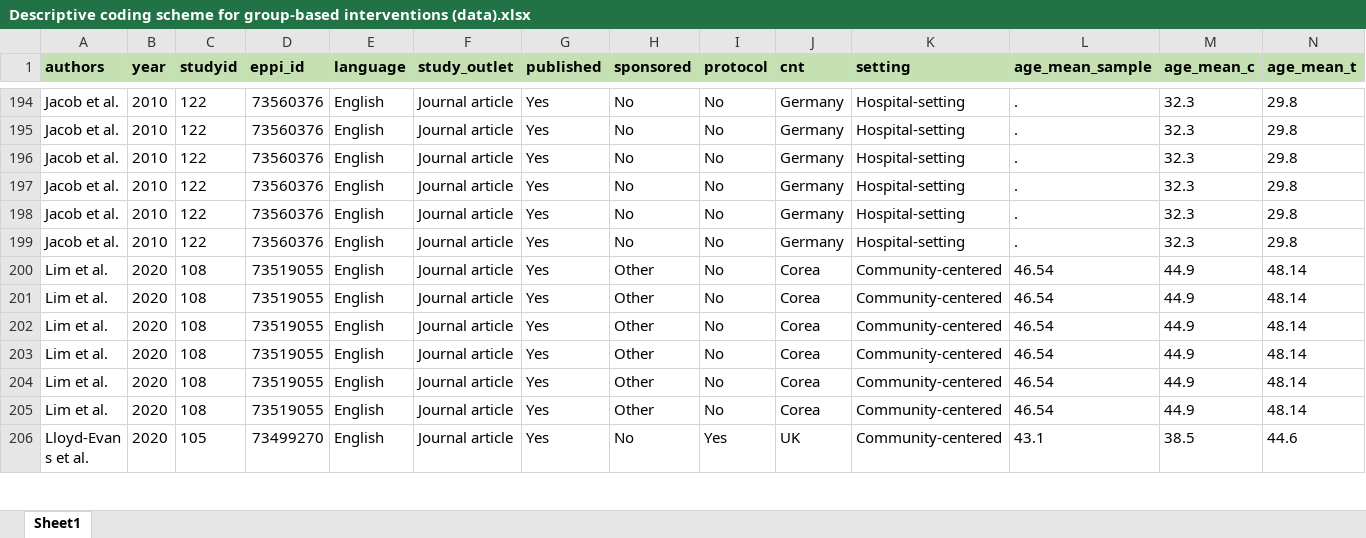
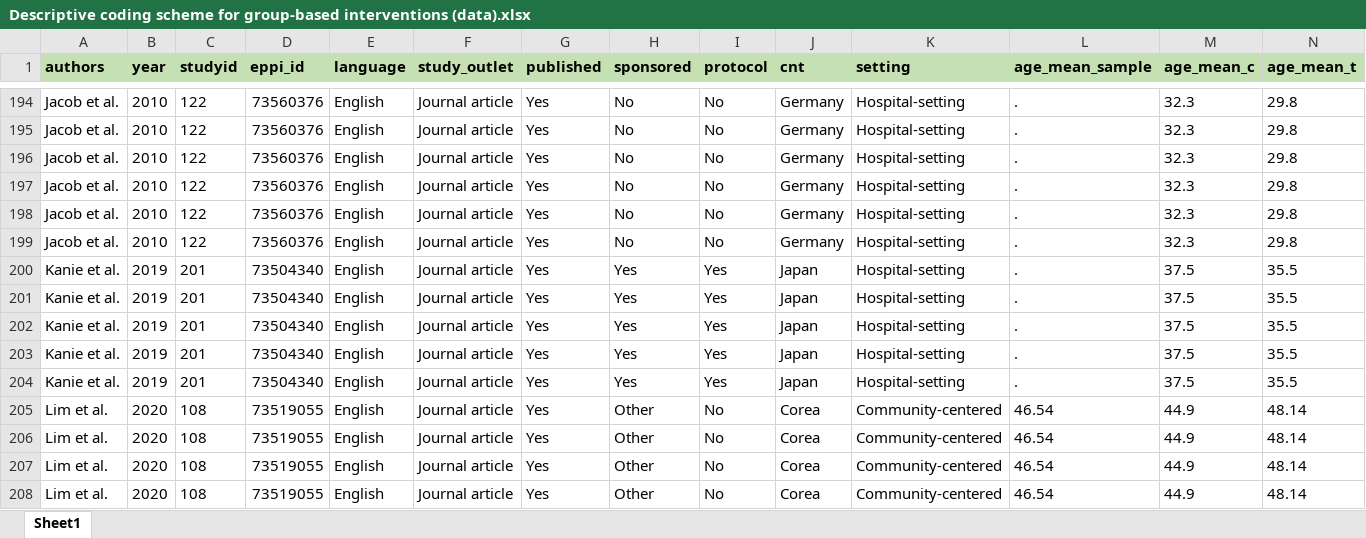
Before and after one commit to MikkelVembye/Group-based-interventions, an Excel workbook: ES calc/Descriptive coding scheme for group-based interventions (data).xlsx, sheet Sheet1, drawn as a sheet; only a part is shown, gaps mark what is left out; the shorter side is filled out with more unchanged rows; values as stored, in another font and other column widths than the file's, no borders; rows hold the shown columns only; the diff names each change by its address in the sheet, - before the commit and + after, or states it on an @@ line.

Commit message:
Adding Kanie

```diff
--- a/ES calc/Descriptive coding scheme for group-based interventions (data).xlsx (sheet Sheet1)
+++ b/ES calc/Descriptive coding scheme for group-based interventions (data).xlsx (sheet Sheet1)
+row 200: Kanie et al. | 2019 | 201 | 73504340 | English | Journal article | Yes | Yes | Yes | Japan | Hospital-setting | . | 37.5 | 35.5
+row 201: Kanie et al. | 2019 | 201 | 73504340 | English | Journal article | Yes | Yes | Yes | Japan | Hospital-setting | . | 37.5 | 35.5
+row 202: Kanie et al. | 2019 | 201 | 73504340 | English | Journal article | Yes | Yes | Yes | Japan | Hospital-setting | . | 37.5 | 35.5
+row 203: Kanie et al. | 2019 | 201 | 73504340 | English | Journal article | Yes | Yes | Yes | Japan | Hospital-setting | . | 37.5 | 35.5
+row 204: Kanie et al. | 2019 | 201 | 73504340 | English | Journal article | Yes | Yes | Yes | Japan | Hospital-setting | . | 37.5 | 35.5
```
